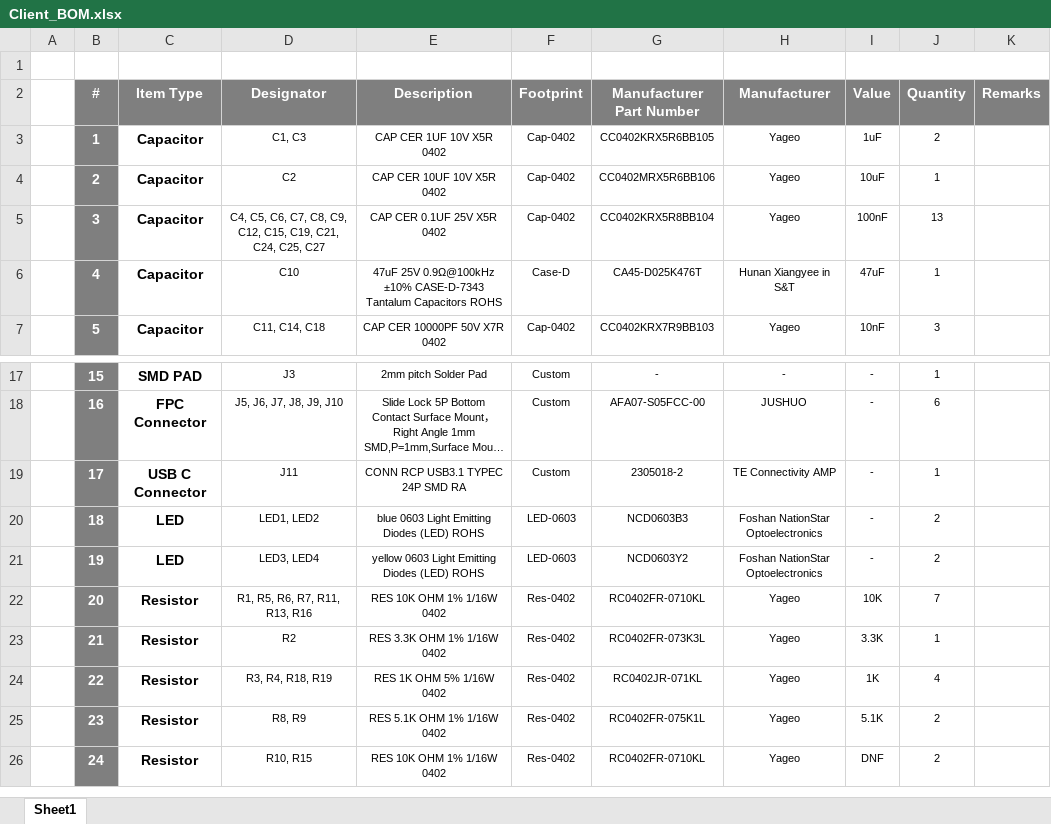
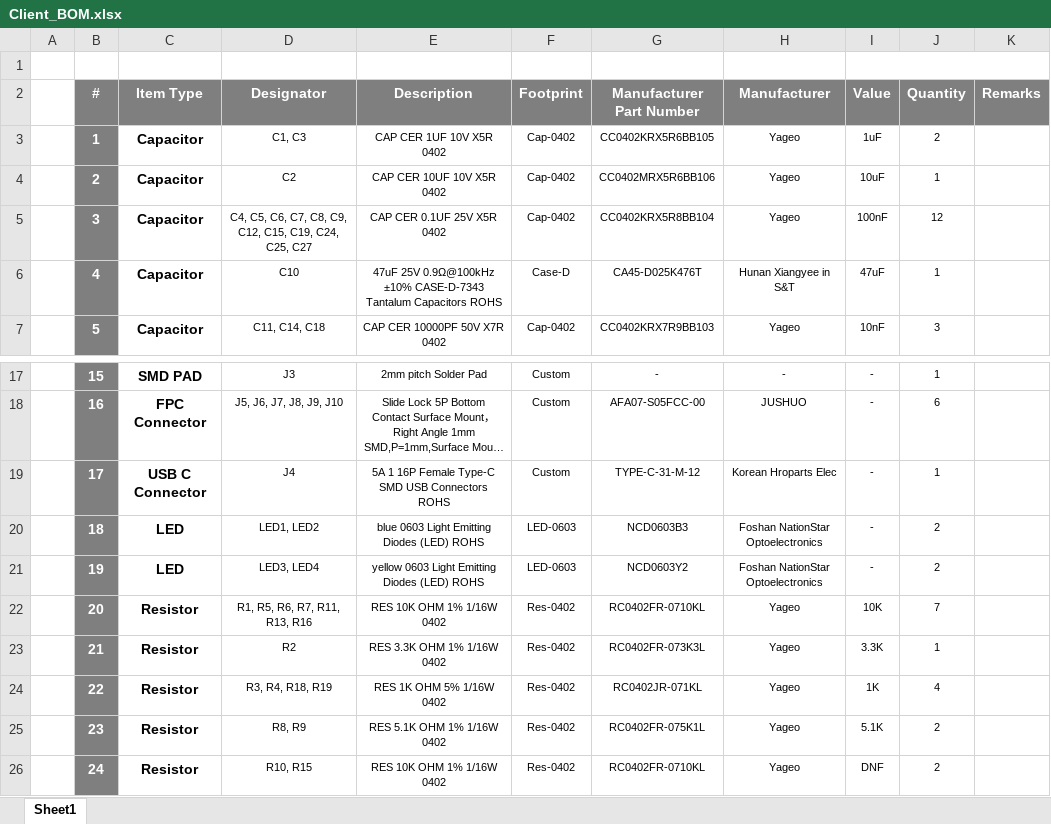
Before and after one commit to eSpark-Backup/manarharake-palmpcb, an Excel workbook: Design_Files/BOM/Client_BOM.xlsx, sheet Sheet1, drawn as a sheet; only a part is shown, gaps mark what is left out; long unchanged cells end in …; values as stored, in another font and other column widths than the file's, no borders; the diff names each change by its address in the sheet, - before the commit and + after, or states it on an @@ line.

Commit message:
#1 Parts placement in-progress.

```diff
--- a/Design_Files/BOM/Client_BOM.xlsx (sheet Sheet1)
+++ b/Design_Files/BOM/Client_BOM.xlsx (sheet Sheet1)
-D5 (Designator): …C15, C19, C21, C24, C25,…
+D5 (Designator): …C15, C19, C24, C25,…
-J5 (Quantity): 13
+J5 (Quantity): 12
-D19 (Designator): J11
+D19 (Designator): J4
-E19 (Description): CONN RCP USB3.1 TYPEC 24P SMD RA
+E19 (Description): 5A 1 16P Female Type-C SMD USB Connectors ROHS
-G19 (Manufacturer Part Number): 2305018-2
+G19 (Manufacturer Part Number): TYPE-C-31-M-12
-H19 (Manufacturer): TE Connectivity AMP
+H19 (Manufacturer): Korean Hroparts Elec
```
Also changed, not shown: Design_Files/BOM/JLCPCB_BOM.xlsx, 10 other files.
